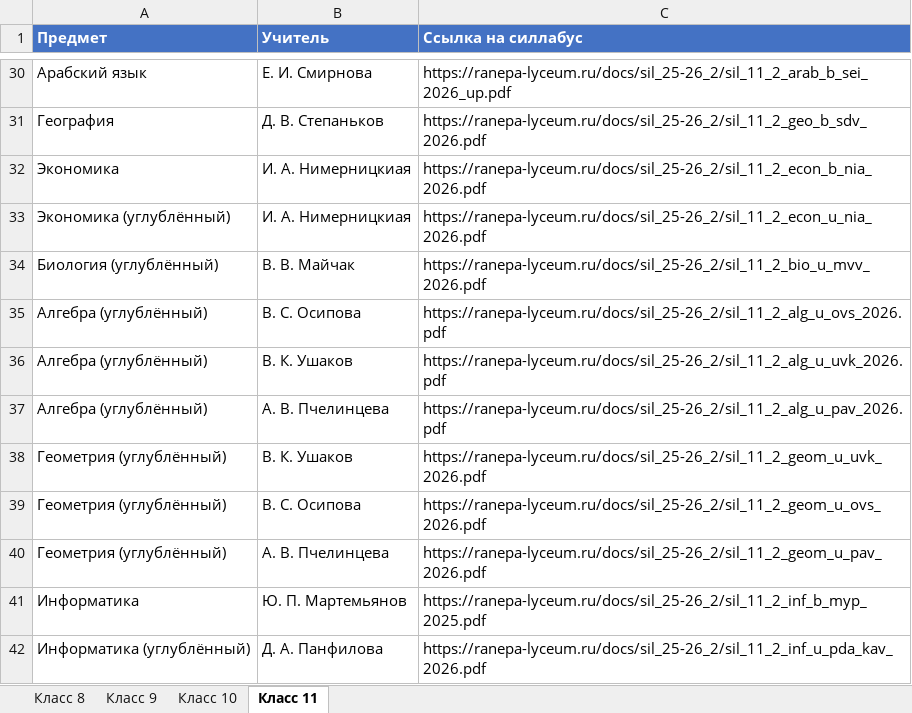
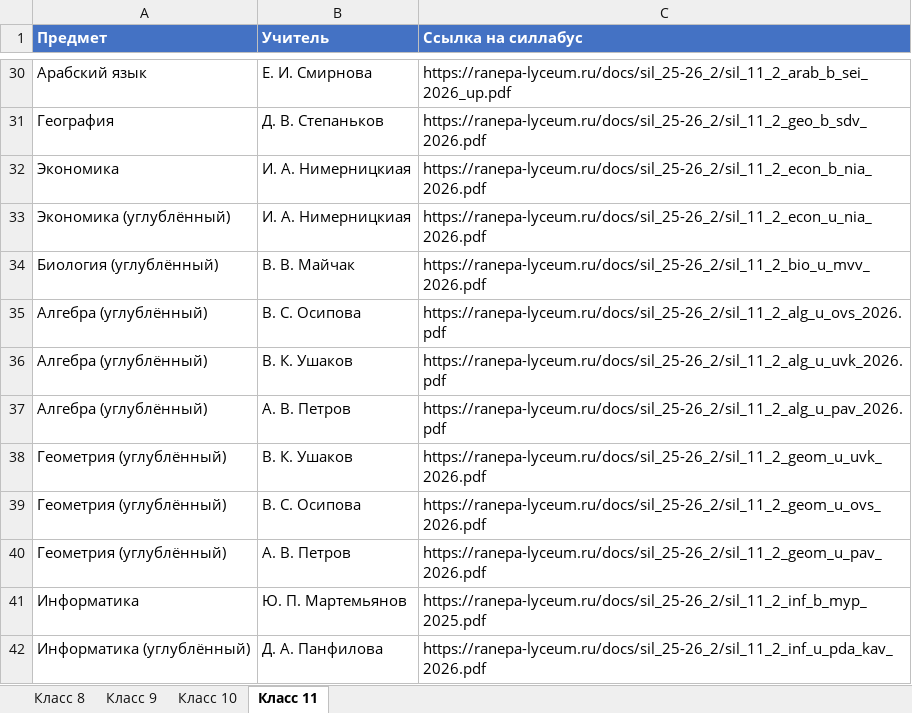
Before and after one commit to pmikhail2009/syllabus-miniapp, an Excel workbook: syllabuses.xlsx, sheet Класс 11, drawn as a sheet; only a part is shown, gaps mark what is left out; values as stored, in another font and other column widths than the file's, no borders; the diff names each change by its address in the sheet, - before the commit and + after, or states it on an @@ line.

```diff
--- a/syllabuses.xlsx (sheet Класс 11)
+++ b/syllabuses.xlsx (sheet Класс 11)
-B37 (Учитель): А. В. Пчелинцева
+B37 (Учитель): А. В. Петров
-B40 (Учитель): А. В. Пчелинцева
+B40 (Учитель): А. В. Петров
```
Also changed, not shown: 1 other file.
